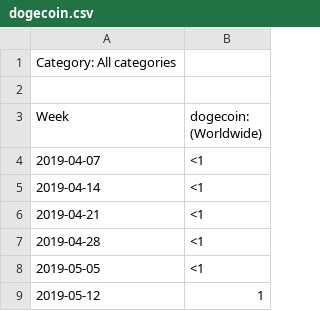
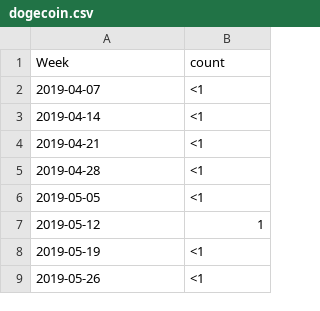
Before and after one commit to MarcLlopart/Deciphering-Crypto-Trends, a CSV file: trends/dogecoin.csv, drawn as a sheet; only a part is shown; the shorter side is filled out with more unchanged rows.

```diff
--- a/trends/dogecoin.csv
+++ b/trends/dogecoin.csv
@@ -1,4 +1,2 @@
-Category: All categories
-
-Week,dogecoin: (Worldwide)
+Week,count
 2019-04-07,<1
```
Also changed, not shown: trends/chainlink.csv, trends/oasis network.csv, 20 other files.
